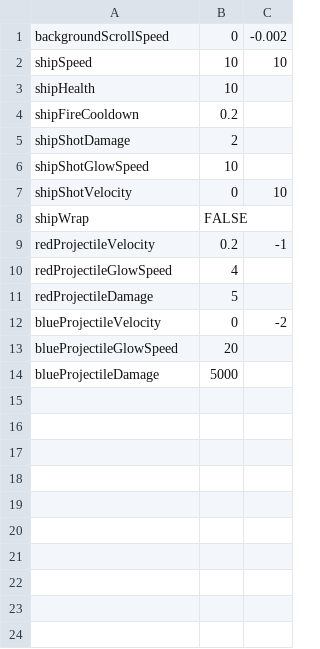
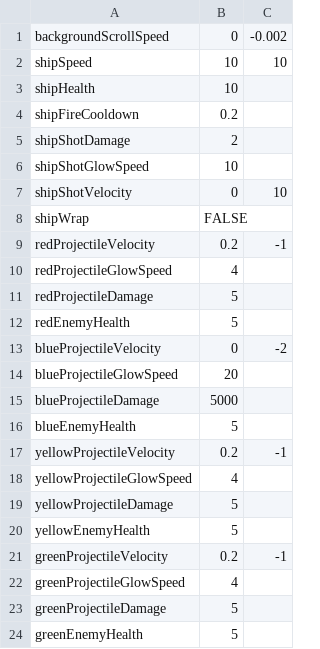
Before and after one commit to SafetyOrange/CoreLab-Environments, a CSV file: Assets/Resources/GameValues.csv, drawn as a sheet.

Commit message:
Yellow and green enemy stats/scripts/projectiles added

```diff
--- a/Assets/Resources/GameValues.csv
+++ b/Assets/Resources/GameValues.csv
@@ -11,2 +11,3 @@ redProjectileGlowSpeed,4,
 redProjectileDamage,5,
+redEnemyHealth,5,
 blueProjectileVelocity,0,-2
@@ -14 +15,10 @@ blueProjectileGlowSpeed,20,
 blueProjectileDamage,5000,
+blueEnemyHealth,5,
+yellowProjectileVelocity,0.2,-1
+yellowProjectileGlowSpeed,4,
+yellowProjectileDamage,5,
+yellowEnemyHealth,5,
+greenProjectileVelocity,0.2,-1
+greenProjectileGlowSpeed,4,
+greenProjectileDamage,5,
+greenEnemyHealth,5,
```
Also changed, not shown: 9 other files.
